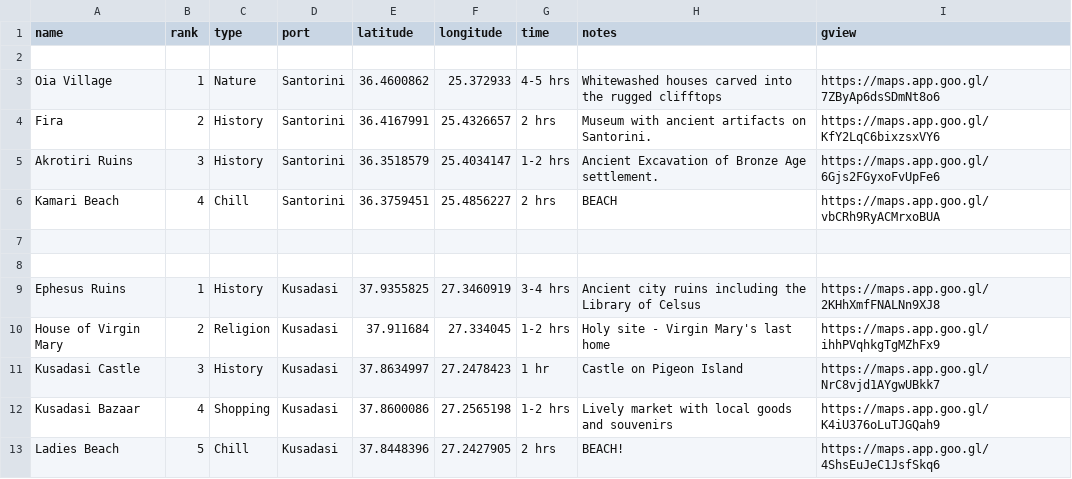
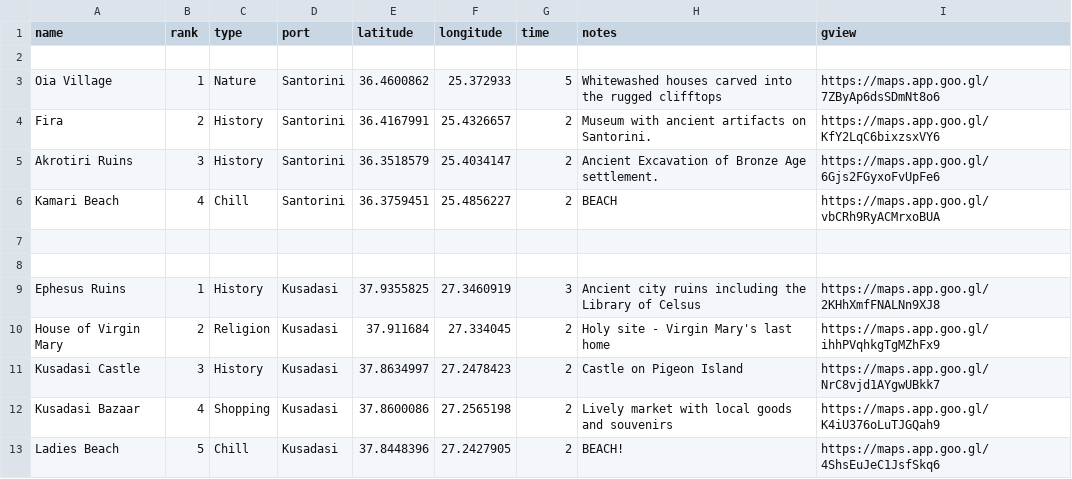
Before and after one commit to vishugp/Trip, a CSV file: data/local_attractions.csv, drawn as a sheet.

```diff
--- a/data/local_attractions.csv
+++ b/data/local_attractions.csv
@@ -2,12 +2,12 @@ name,rank,type,port,latitude,longitude,time,notes,gview
 
-Oia Village,1,Nature,Santorini,36.4600862,25.372933,4-5 hrs,Whitewashed houses carved into the rugged clifftops,https://maps.app.goo.gl/7ZByAp6dsSDmNt8o6
-Fira,2,History,Santorini,36.4167991,25.4326657,2 hrs,Museum with ancient artifacts on Santorini.,https://maps.app.goo.gl/KfY2LqC6bixzsxVY6
-Akrotiri Ruins,3,History,Santorini,36.3518579,25.4034147,1-2 hrs,Ancient Excavation of Bronze Age settlement.,https://maps.app.goo.gl/6Gjs2FGyxoFvUpFe6
-Kamari Beach,4,Chill,Santorini,36.3759451,25.4856227,2 hrs,BEACH,https://maps.app.goo.gl/vbCRh9RyACMrxoBUA
+Oia Village,1,Nature,Santorini,36.4600862,25.372933,5,Whitewashed houses carved into the rugged clifftops,https://maps.app.goo.gl/7ZByAp6dsSDmNt8o6
+Fira,2,History,Santorini,36.4167991,25.4326657,2,Museum with ancient artifacts on Santorini.,https://maps.app.goo.gl/KfY2LqC6bixzsxVY6
+Akrotiri Ruins,3,History,Santorini,36.3518579,25.4034147,2,Ancient Excavation of Bronze Age settlement.,https://maps.app.goo.gl/6Gjs2FGyxoFvUpFe6
+Kamari Beach,4,Chill,Santorini,36.3759451,25.4856227,2,BEACH,https://maps.app.goo.gl/vbCRh9RyACMrxoBUA
 
 
-Ephesus Ruins,1,History,Kusadasi,37.9355825,27.3460919,3-4 hrs,Ancient city ruins including the Library of Celsus,https://maps.app.goo.gl/2KHhXmfFNALNn9XJ8
-House of Virgin Mary,2,Religion,Kusadasi,37.911684,27.334045,1-2 hrs,Holy site - Virgin Mary's last home,https://maps.app.goo.gl/ihhPVqhkgTgMZhFx9
-Kusadasi Castle,3,History,Kusadasi,37.8634997,27.2478423,1 hr,Castle on Pigeon Island,https://maps.app.goo.gl/NrC8vjd1AYgwUBkk7
-Kusadasi Bazaar,4,Shopping,Kusadasi,37.8600086,27.2565198,1-2 hrs,Lively market with local goods and souvenirs,https://maps.app.goo.gl/K4iU376oLuTJGQah9
-Ladies Beach,5,Chill,Kusadasi,37.8448396,27.2427905,2 hrs,BEACH!,https://maps.app.goo.gl/4ShsEuJeC1JsfSkq6
+Ephesus Ruins,1,History,Kusadasi,37.9355825,27.3460919,3,Ancient city ruins including the Library of Celsus,https://maps.app.goo.gl/2KHhXmfFNALNn9XJ8
+House of Virgin Mary,2,Religion,Kusadasi,37.911684,27.334045,2,Holy site - Virgin Mary's last home,https://maps.app.goo.gl/ihhPVqhkgTgMZhFx9
+Kusadasi Castle,3,History,Kusadasi,37.8634997,27.2478423,2,Castle on Pigeon Island,https://maps.app.goo.gl/NrC8vjd1AYgwUBkk7
+Kusadasi Bazaar,4,Shopping,Kusadasi,37.8600086,27.2565198,2,Lively market with local goods and souvenirs,https://maps.app.goo.gl/K4iU376oLuTJGQah9
+Ladies Beach,5,Chill,Kusadasi,37.8448396,27.2427905,2,BEACH!,https://maps.app.goo.gl/4ShsEuJeC1JsfSkq6
```
Also changed, not shown: 3 other files.
